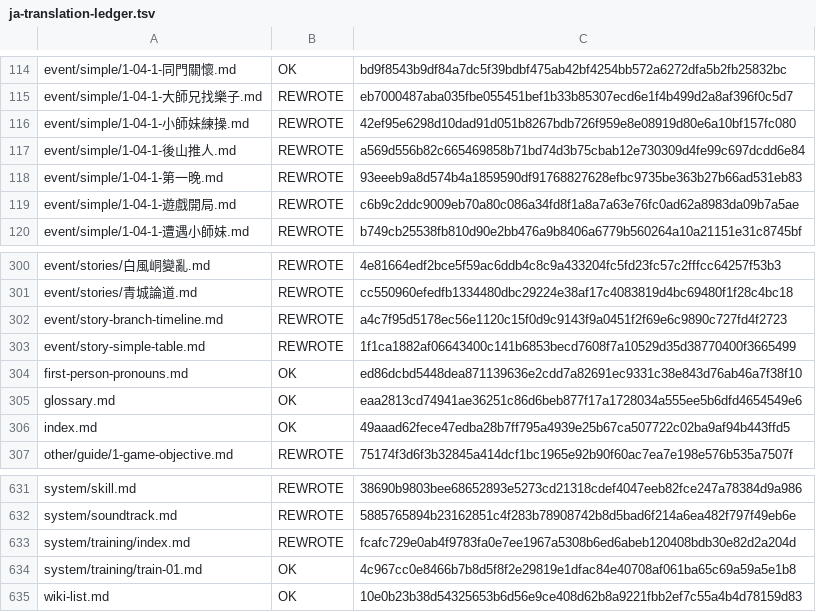
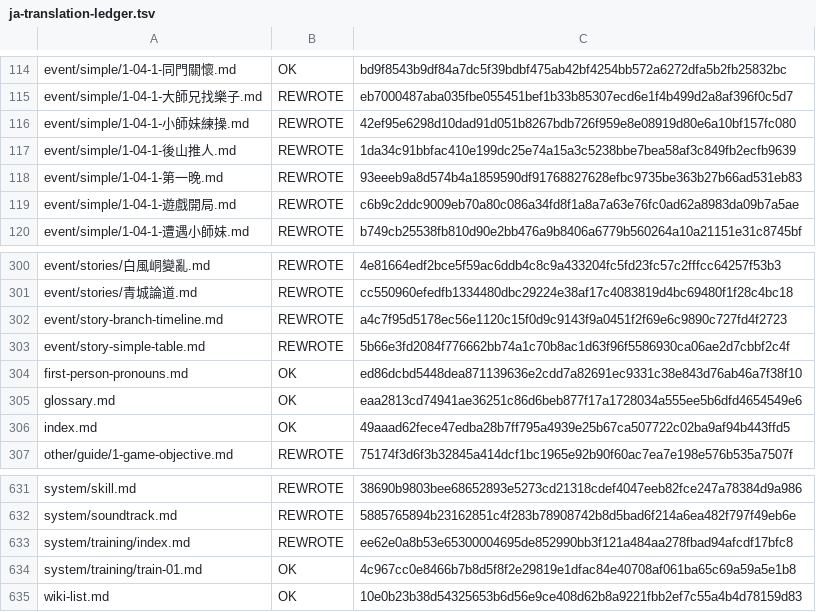
Before and after one commit to NEXTAltair/LoM-wiki, a TSV file: tools/ja-translation-ledger.tsv, drawn as a sheet; only a part is shown, gaps mark what is left out.

```diff
--- a/tools/ja-translation-ledger.tsv
+++ b/tools/ja-translation-ledger.tsv
@@ -116,3 +116,3 @@ event/simple/1-04-1-大師兄找樂子.md	REWROTE	eb7000487aba035fbe055451bef1b3
 event/simple/1-04-1-小師妹練操.md	REWROTE	42ef95e6298d10dad91d051b8267bdb726f959e8e08919d80e6a10bf157fc080
-event/simple/1-04-1-後山推人.md	REWROTE	a569d556b82c665469858b71bd74d3b75cbab12e730309d4fe99c697dcdd6e84
+event/simple/1-04-1-後山推人.md	REWROTE	1da34c91bbfac410e199dc25e74a15a3c5238bbe7bea58af3c849fb2ecfb9639
 event/simple/1-04-1-第一晚.md	REWROTE	93eeeb9a8d574b4a1859590df91768827628efbc9735be363b27b66ad531eb83
@@ -302,3 +302,3 @@ event/stories/青城論道.md	REWROTE	cc550960efedfb1334480dbc29224e38af17c40838
 event/story-branch-timeline.md	REWROTE	a4c7f95d5178ec56e1120c15f0d9c9143f9a0451f2f69e6c9890c727fd4f2723
-event/story-simple-table.md	REWROTE	1f1ca1882af06643400c141b6853becd7608f7a10529d35d38770400f3665499
+event/story-simple-table.md	REWROTE	5b66e3fd2084f776662bb74a1c70b8ac1d63f96f5586930ca06ae2d7cbbf2c4f
 first-person-pronouns.md	OK	ed86dcbd5448dea871139636e2cdd7a82691ec9331c38e843d76ab46a7f38f10
@@ -632,3 +632,3 @@ system/skill.md	REWROTE	38690b9803bee68652893e5273cd21318cdef4047eeb82fce247a783
 system/soundtrack.md	REWROTE	5885765894b23162851c4f283b78908742b8d5bad6f214a6ea482f797f49eb6e
-system/training/index.md	REWROTE	fcafc729e0ab4f9783fa0e7ee1967a5308b6ed6abeb120408bdb30e82d2a204d
+system/training/index.md	REWROTE	ee62e0a8b53e65300004695de852990bb3f121a484aa278fbad94afcdf17bfc8
 system/training/train-01.md	OK	4c967cc0e8466b7b8d5f8f2e29819e1dfac84e40708af061ba65c69a59a5e1b8
```
Also changed, not shown: 5 other files.
